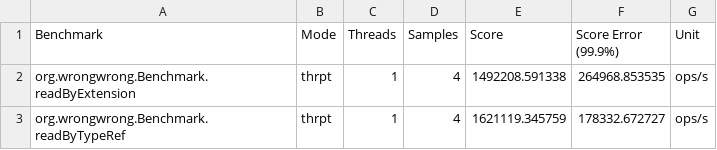
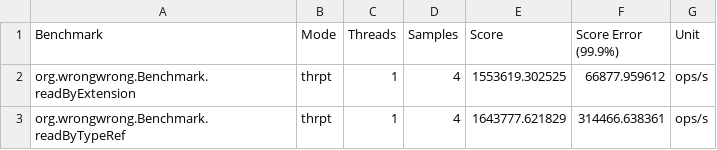
Before and after one commit to k163377/read-value-benchmark, a CSV file: reports/results.csv, drawn as a sheet.

Commit message:
Update results

```diff
--- a/reports/results.csv
+++ b/reports/results.csv
@@ -1,3 +1,3 @@
 "Benchmark","Mode","Threads","Samples","Score","Score Error (99.9%)","Unit"
-"org.wrongwrong.Benchmark.readByExtension","thrpt",1,4,1492208.591338,264968.853535,"ops/s"
-"org.wrongwrong.Benchmark.readByTypeRef","thrpt",1,4,1621119.345759,178332.672727,"ops/s"
+"org.wrongwrong.Benchmark.readByExtension","thrpt",1,4,1553619.302525,66877.959612,"ops/s"
+"org.wrongwrong.Benchmark.readByTypeRef","thrpt",1,4,1643777.621829,314466.638361,"ops/s"
```
